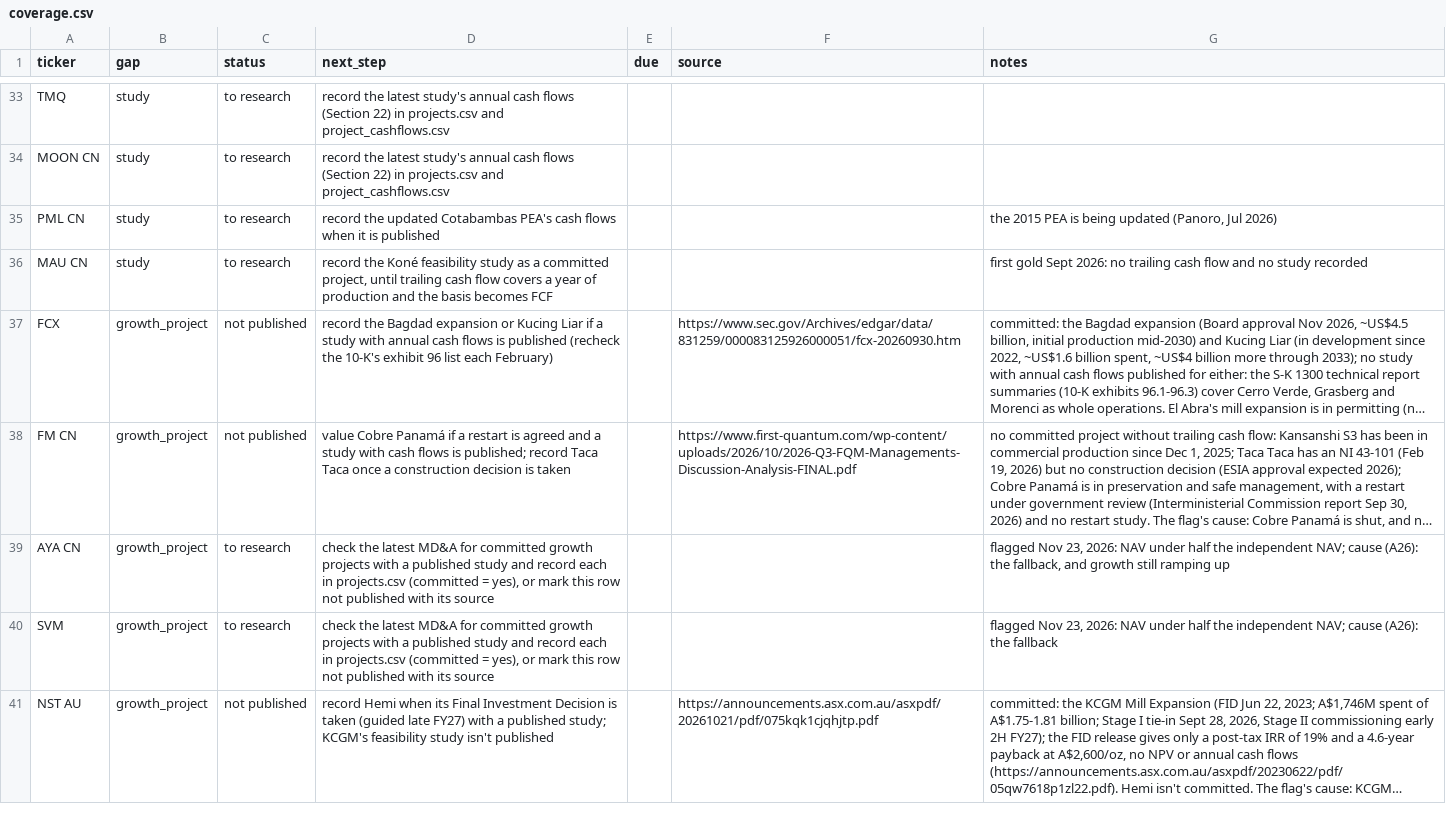
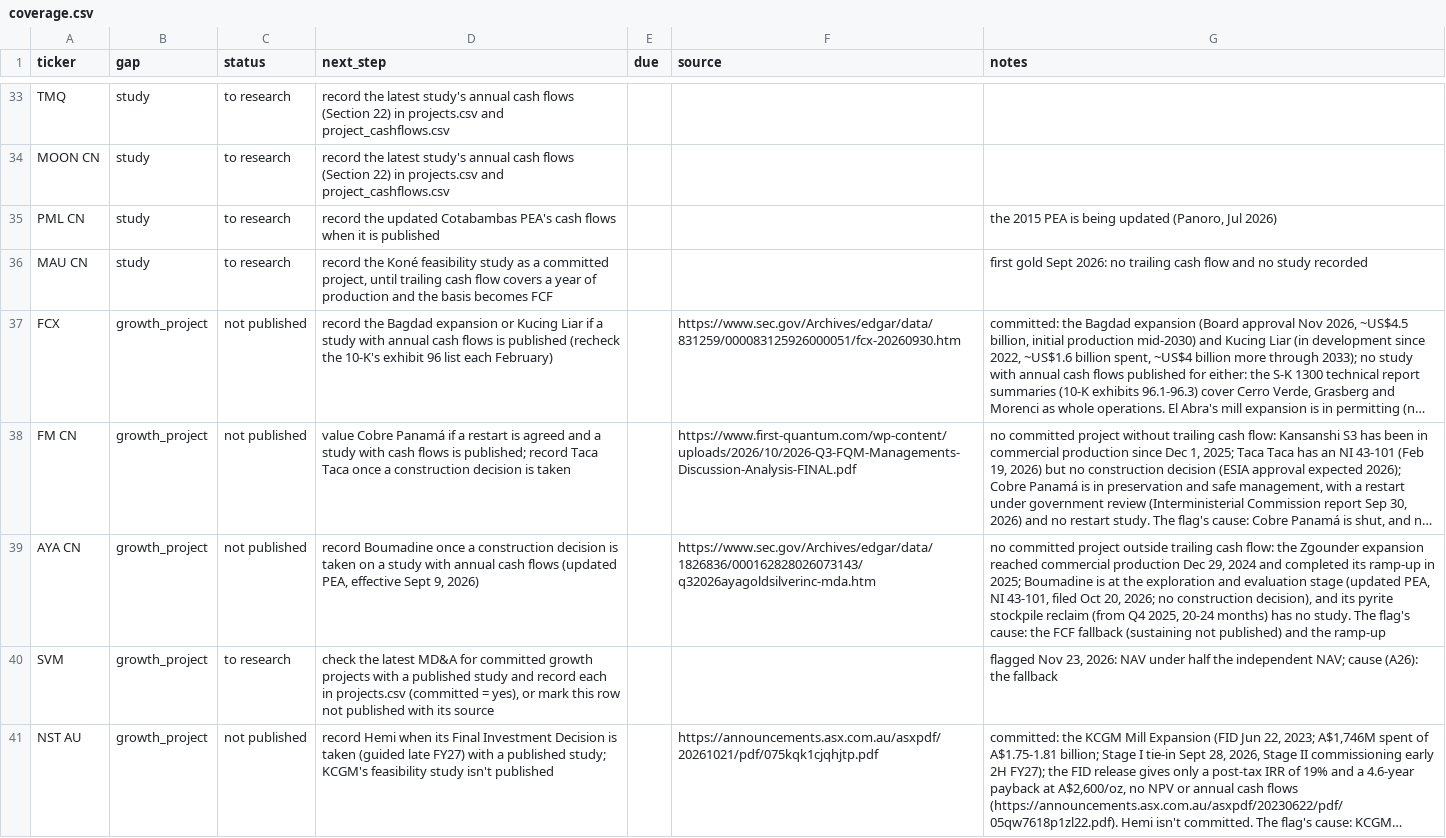
Before and after one commit to rmvw96-spec/mining-company-valuations, a CSV file: data/research/coverage.csv, drawn as a sheet; only a part is shown, gaps mark what is left out; long unchanged cells end in …; the diff covers the shown part only; the diff names each change by its address in the sheet, - before the commit and + after, or states it on an @@ line.

Commit message:
Coverage studies: Equinox, Artemis, B2Gold, Aris and Aya growth projects not published (no base case for whole-operation studies, a re-scoped study, or no committed project outside trailing cash flow)

```diff
--- a/data/research/coverage.csv
+++ b/data/research/coverage.csv
-C39 (status): to research
+C39 (status): not published
-D39 (next_step): check the latest MD&A for committed growth projects with a published study and record each in projects.csv (committed = yes), or mark this row not published with its source
+D39 (next_step): record Boumadine once a construction decision is taken on a study with annual cash flows (updated PEA, effective Sept 9, 2026)
-F39 (source): (empty)
+F39 (source): https://www.sec.gov/Archives/edgar/data/1826836/000162828026073143/q32026ayagoldsilverinc-mda.htm
-G39 (notes): flagged Nov 23, 2026: NAV under half the independent NAV; cause (A26): the fallback, and growth still ramping up
+G39 (notes): no committed project outside trailing cash flow: the Zgounder expansion reached commercial production Dec 29, 2024 and completed its ramp-up in 2025; Boumadine is at the exploration and evaluation stage (updated PEA, NI 43-101, filed Oct 20, 2026; no construction decision), and its pyrite stockpile reclaim (from Q4 2025, 20-24 months) has no study. The flag's cause: the FCF fallback (sustaining not published) and the ramp-up
```
Also changed, not shown: 16 edited cells elsewhere in this file, data/research/sources.csv.
